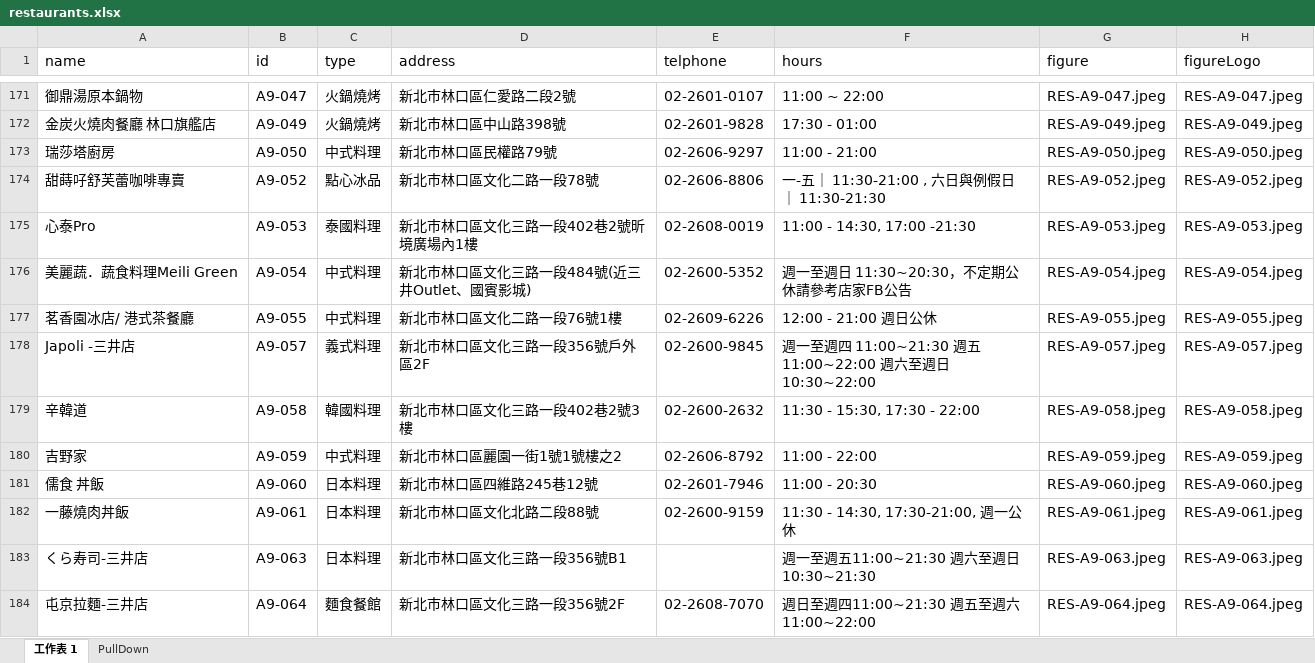
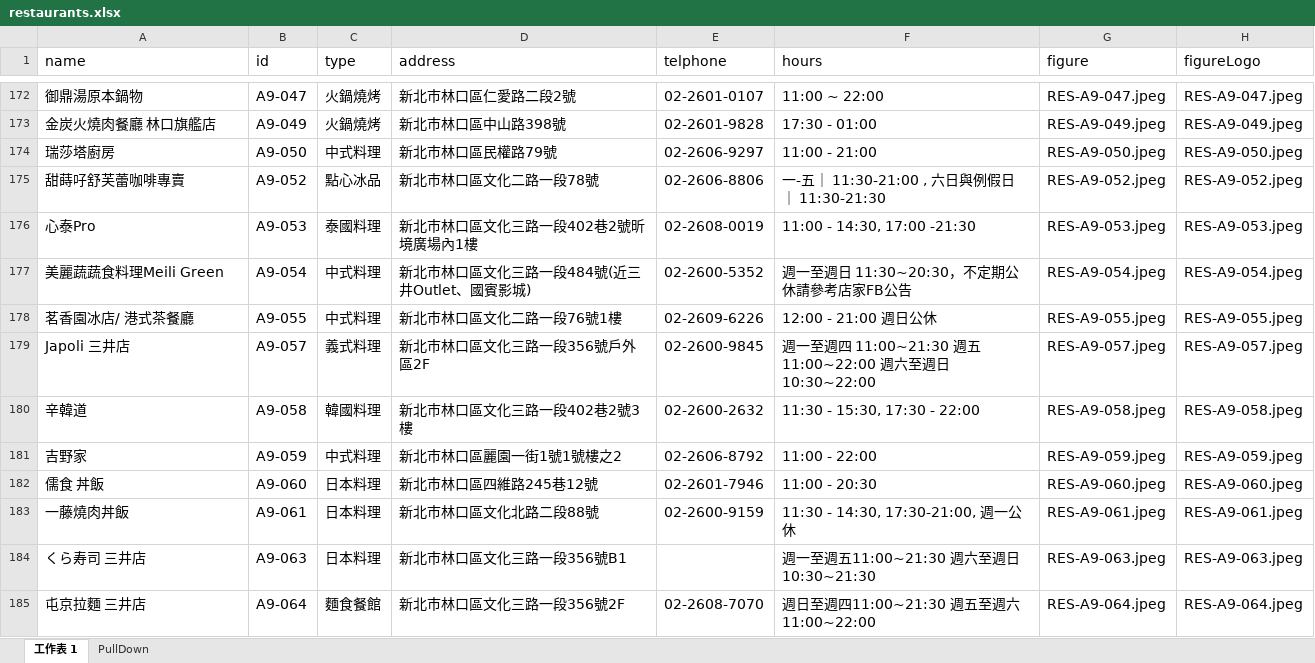
Before and after one commit to TCWang/A7Kanban10, an Excel workbook: data/restaurants.xlsx, sheet 工作表 1, drawn as a sheet; only a part is shown, gaps mark what is left out; values as stored, in another font and other column widths than the file's, no borders; addresses are those after the commit; the diff covers the shown part only; the diff names each change by its address in the sheet, - before the commit and + after, or states it on an @@ line.

```diff
--- a/data/restaurants.xlsx (sheet 工作表 1)
+++ b/data/restaurants.xlsx (sheet 工作表 1)
-A177 (name): 美麗蔬．蔬食料理Meili Green
+A177 (name): 美麗蔬蔬食料理Meili Green
-A179 (name): Japoli -三井店
+A179 (name): Japoli 三井店
-A184 (name): くら寿司-三井店
+A184 (name): くら寿司 三井店
-A185 (name): 屯京拉麵-三井店
+A185 (name): 屯京拉麵 三井店
```
Also changed, not shown: 1 added row and 27 edited cells elsewhere in this sheet, 3 other files.
